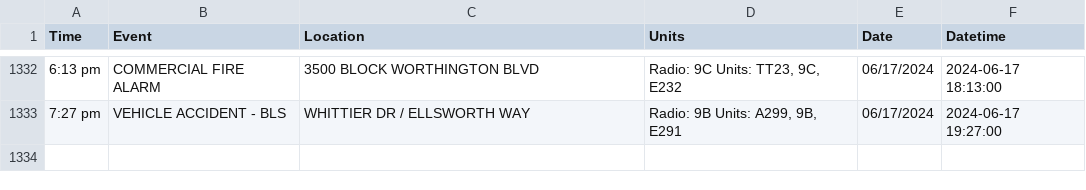
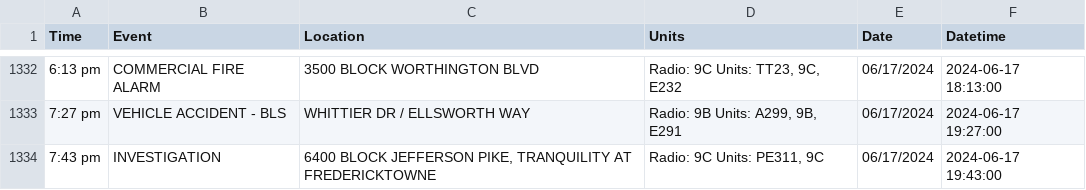
Before and after one commit to NewsAppsUMD/fredscanner, a CSV file: incidents.csv, drawn as a sheet; only a part is shown, gaps mark what is left out.

```diff
--- a/incidents.csv
+++ b/incidents.csv
@@ -1333 +1333,2 @@ Time,Event,Location,Units,Date,Datetime
 7:27 pm,VEHICLE ACCIDENT - BLS,WHITTIER DR / ELLSWORTH WAY,"Radio: 9B Units: A299, 9B, E291",06/17/2024,2024-06-17 19:27:00
+7:43 pm,INVESTIGATION,"6400 BLOCK JEFFERSON PIKE, TRANQUILITY AT FREDERICKTOWNE","Radio: 9C Units: PE311, 9C",06/17/2024,2024-06-17 19:43:00
```
Also changed, not shown: 1 other file.
